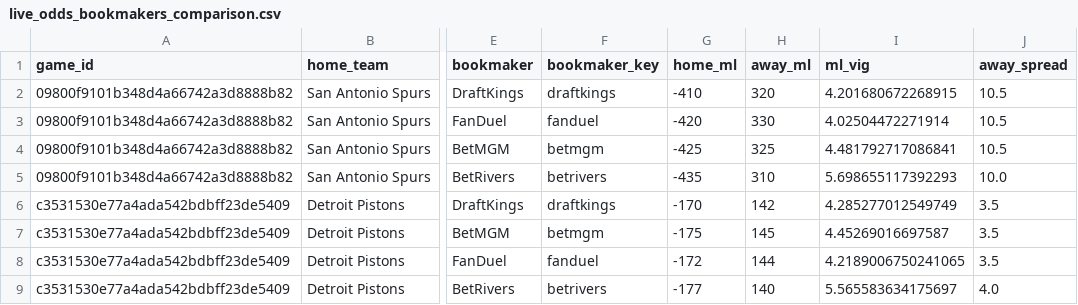
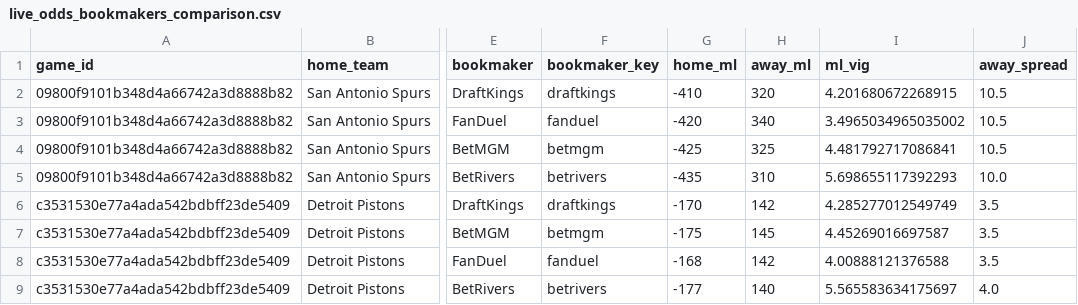
Before and after one commit to missionfromdog/bball-prediction, a CSV file: data/betting/live_odds_bookmakers_comparison.csv, drawn as a sheet; only a part is shown, gaps mark what is left out; the diff names each change by its address in the sheet, - before the commit and + after, or states it on an @@ line.

```diff
--- a/data/betting/live_odds_bookmakers_comparison.csv
+++ b/data/betting/live_odds_bookmakers_comparison.csv
-H3 (away_ml): 330
+H3 (away_ml): 340
-I3 (ml_vig): 4.02504472271914
+I3 (ml_vig): 3.4965034965035002
-G8 (home_ml): -172
+G8 (home_ml): -168
-H8 (away_ml): 144
+H8 (away_ml): 142
-I8 (ml_vig): 4.2189006750241065
+I8 (ml_vig): 4.00888121376588
```
